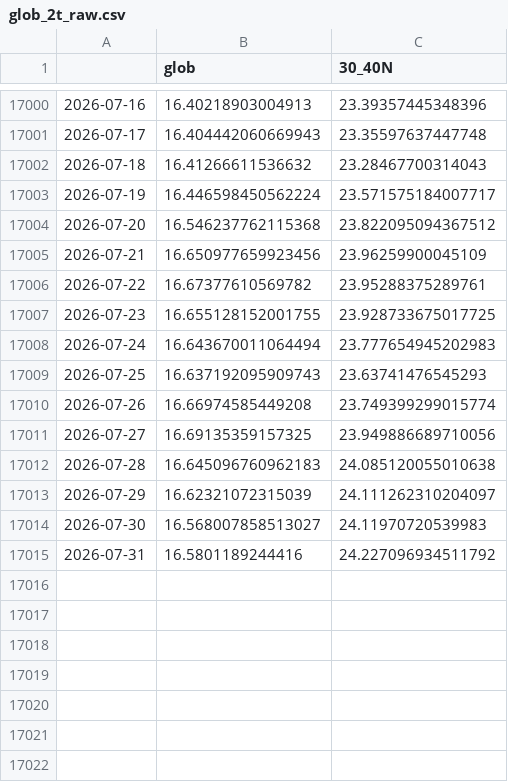
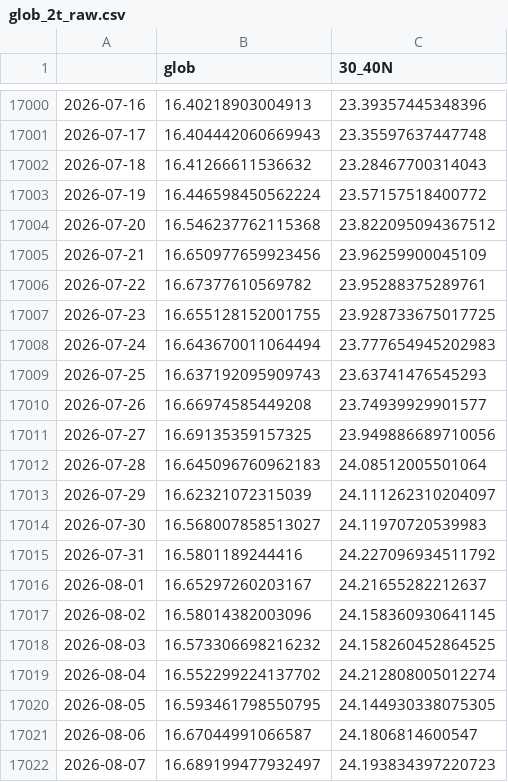
Before and after one commit to linusmagnusson/clint_ts_output, a CSV file: glob_2t_raw.csv, drawn as a sheet; only a part is shown, gaps mark what is left out.

```diff
--- a/glob_2t_raw.csv
+++ b/glob_2t_raw.csv
@@ -17002,3 +17002,3 @@
 2026-07-18,16.41266611536632,23.28467700314043
-2026-07-19,16.446598450562224,23.571575184007717
+2026-07-19,16.446598450562224,23.57157518400772
 2026-07-20,16.546237762115368,23.822095094367512
@@ -17009,5 +17009,5 @@
 2026-07-25,16.637192095909743,23.63741476545293
-2026-07-26,16.66974585449208,23.749399299015774
+2026-07-26,16.66974585449208,23.74939929901577
 2026-07-27,16.69135359157325,23.949886689710056
-2026-07-28,16.645096760962183,24.085120055010638
+2026-07-28,16.645096760962183,24.08512005501064
 2026-07-29,16.62321072315039,24.111262310204097
@@ -17015 +17015,8 @@
 2026-07-31,16.5801189244416,24.227096934511792
+2026-08-01,16.65297260203167,24.21655282212637
+2026-08-02,16.58014382003096,24.158360930641145
+2026-08-03,16.573306698216232,24.158260452864525
+2026-08-04,16.552299224137702,24.212808005012274
+2026-08-05,16.593461798550795,24.144930338075305
+2026-08-06,16.67044991066587,24.1806814600547
+2026-08-07,16.689199477932497,24.193834397220723
```
Also changed, not shown: area_AO1000_raw.csv, nao_classic_raw.csv, 12 other files.
